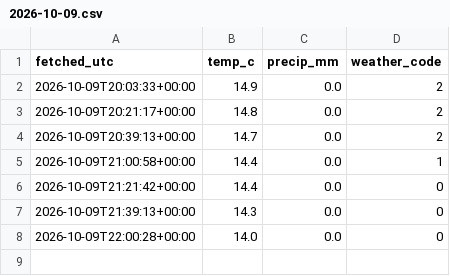
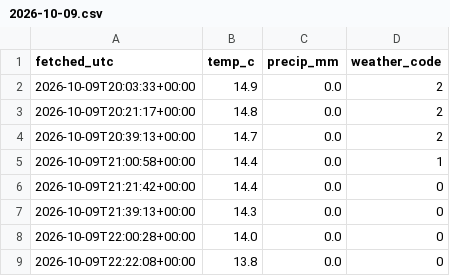
Before and after one commit to Mihir-wbs/london-tube-crowding, a CSV file: data/raw/weather/2026-10-09.csv, drawn as a sheet.

```diff
--- a/data/raw/weather/2026-10-09.csv
+++ b/data/raw/weather/2026-10-09.csv
@@ -8 +8,2 @@ fetched_utc,temp_c,precip_mm,weather_code
 2026-10-09T22:00:28+00:00,14.0,0.0,0
+2026-10-09T22:22:08+00:00,13.8,0.0,0
```
Also changed, not shown: data/raw/crowding/2026-10-09.csv, data/raw/status/2026-10-09.csv.
